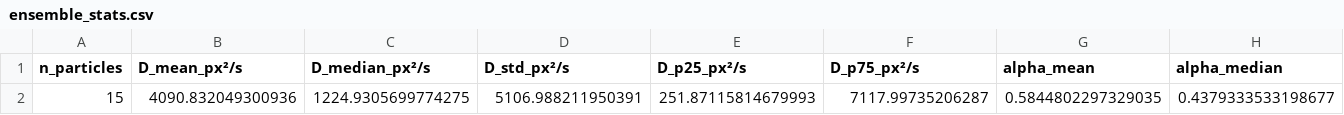
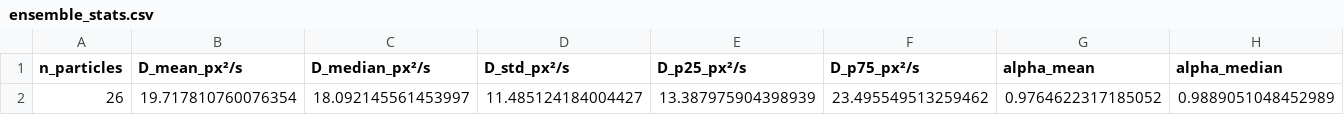
Before and after one commit to jkwoo-d/proj_janus, a CSV file: output/test1_0811/d5_m150/no_drift/ensemble_stats.csv (was output/test3_conv/d5_m250/ensemble_stats.csv), drawn as a sheet; only a part is shown; removed rows and columns are numbered as before the commit, all else as after; rows hold the shown columns only; the diff names each change by its address in the sheet, - before the commit and + after, or states it on an @@ line.

```diff
--- a/output/test3_conv/d5_m250/ensemble_stats.csv
+++ b/output/test1_0811/d5_m150/no_drift/ensemble_stats.csv
-row 2: 15 | 4090.832049300936 | 1224.9305699774275 | 5106.988211950391 | 251.87115814679993 | 7117.99735206287 | 0.5844802297329035 | 0.4379333533198677
+row 2: 26 | 19.717810760076354 | 18.092145561453997 | 11.485124184004427 | 13.387975904398939 | 23.495549513259462 | 0.9764622317185052 | 0.9889051048452989
```
Also changed, not shown: output/test1_0811/d5_m150/drift/ensemble_stats.csv, 30 other files.
